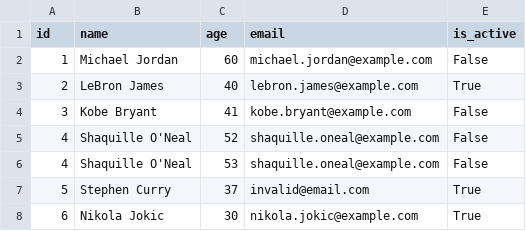
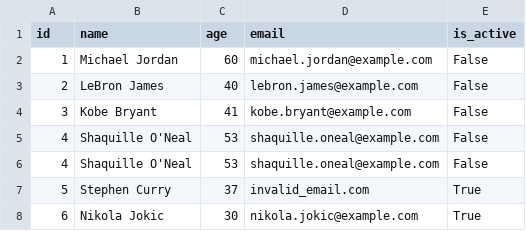
Before and after one commit to namiup/dqe-automation, a CSV file: PyTest Introduction/src/data/data.csv, drawn as a sheet.

Commit message:
Update data.csv

```diff
--- a/PyTest Introduction/src/data/data.csv
+++ b/PyTest Introduction/src/data/data.csv
@@ -2,7 +2,7 @@ id,name,age,email,is_active
 1,Michael Jordan,60,michael.jordan@example.com,False
-2,LeBron James,40,lebron.james@example.com,True
+2,LeBron James,40,lebron.james@example.com,False
 3,Kobe Bryant,41,kobe.bryant@example.com,False
-4,Shaquille O'Neal,52,shaquille.oneal@example.com,False
 4,Shaquille O'Neal,53,shaquille.oneal@example.com,False
-5,Stephen Curry,37,invalid@email.com,True
+4,Shaquille O'Neal,53,shaquille.oneal@example.com,False
+5,Stephen Curry,37,invalid_email.com,True
 6,Nikola Jokic,30,nikola.jokic@example.com,True
```
